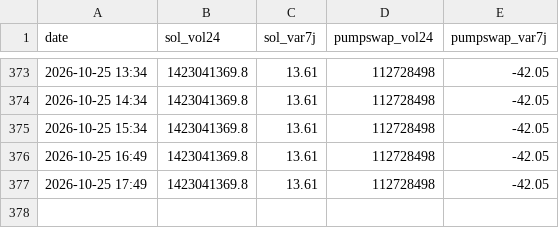
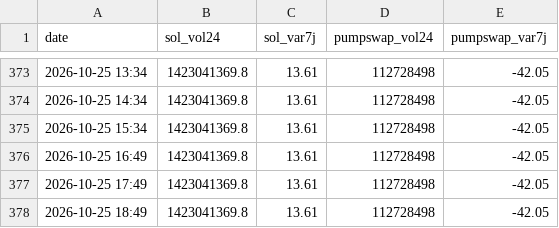
Before and after one commit to loyt1/memecoin-scanner, a CSV file: contexte.csv, drawn as a sheet; only a part is shown, gaps mark what is left out; the diff names each change by its address in the sheet, - before the commit and + after, or states it on an @@ line.

```diff
--- a/contexte.csv
+++ b/contexte.csv
+row 378: 2026-10-25 18:49 | 1423041369.8 | 13.61 | 112728498 | -42.05
```
Also changed, not shown: 4 other files.
